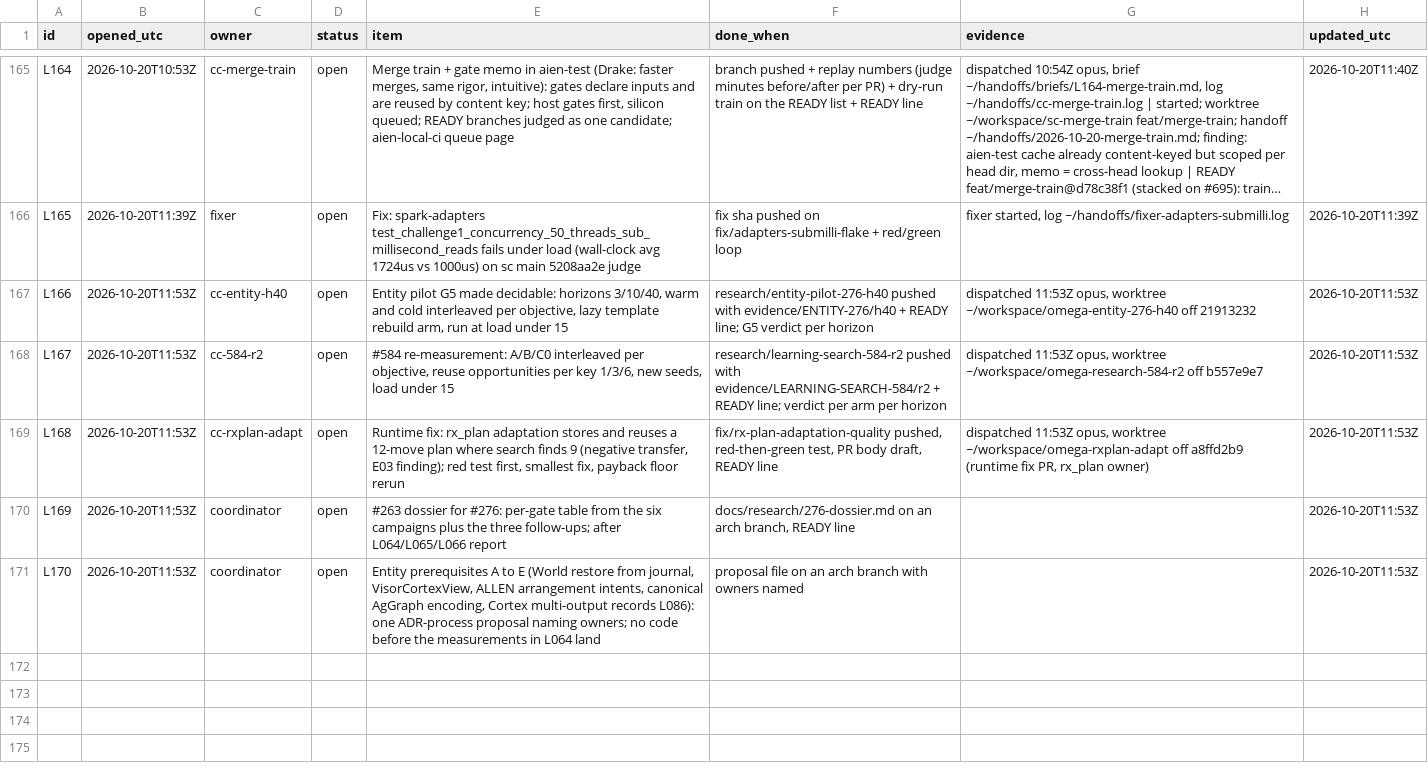
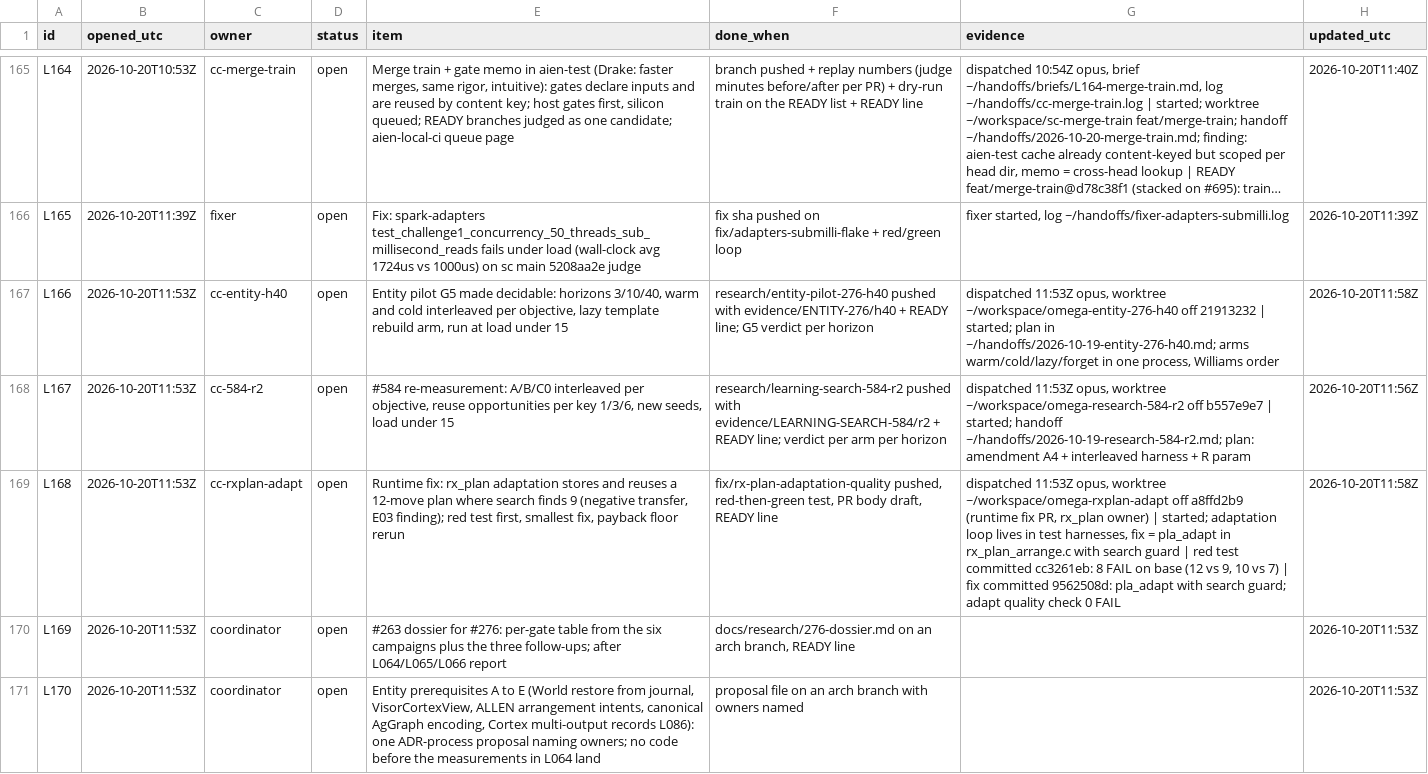
Before and after one commit to aien-dev/aienos.com, a TSV file: now.tsv, drawn as a sheet; only a part is shown, gaps mark what is left out; long unchanged cells end in …; the diff covers the shown part only; the diff names each change by its address in the sheet, - before the commit and + after, or states it on an @@ line.

```diff
--- a/now.tsv
+++ b/now.tsv
-G167 (evidence): …off 21913232
+G167 (evidence): …off 21913232 | started; plan in ~/handoffs/2026-10-19-entity-276-h40.md; arms warm/cold/lazy/forget in one process, Williams order
-H167 (updated_utc): 2026-10-20T11:53Z
+H167 (updated_utc): 2026-10-20T11:58Z
-G168 (evidence): …off b557e9e7
+G168 (evidence): …off b557e9e7 | started; handoff ~/handoffs/2026-10-19-research-584-r2.md; plan: amendment A4 + interleaved harness + R param
-H168 (updated_utc): 2026-10-20T11:53Z
+H168 (updated_utc): 2026-10-20T11:56Z
-G169 (evidence): …rx_plan owner)
+G169 (evidence): …rx_plan owner) | started; adaptation loop lives in test harnesses, fix = pla_adapt in rx_plan_arrange.c with search guard | red test committed cc3261eb: 8 FAIL on base (12 vs 9, 10 vs 7) | fix committed 9562508d: pla_adapt with search guard; adapt quality check 0 FAIL
-H169 (updated_utc): 2026-10-20T11:53Z
+H169 (updated_utc): 2026-10-20T11:58Z
```
Also changed, not shown: 1 added row and 8 edited cells elsewhere in this file, 1 other file.
